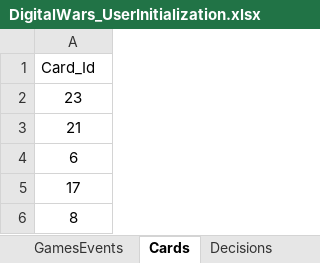
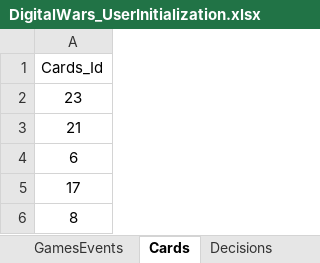
Before and after one commit to KrajewskiMaciej/IgniteDigitalization, an Excel workbook: DigitalWars.Server/Initializers/DigitalWars_UserInitialization.xlsx, sheet Cards, drawn as a sheet; only a part is shown; values as stored, in another font and other column widths than the file's, no borders; charts and pictures not drawn; the diff names each change by its address in the sheet, - before the commit and + after, or states it on an @@ line.

```diff
--- a/DigitalWars.Server/Initializers/DigitalWars_UserInitialization.xlsx (sheet Cards)
+++ b/DigitalWars.Server/Initializers/DigitalWars_UserInitialization.xlsx (sheet Cards)
-A1: Card_Id
+A1: Cards_Id
```
Also changed, not shown: sheet CardsWeights, sheet Feedbacks, sheet Hardwares, sheet Softwares, sheet CardsEnablers, sheet Decisions, DigitalWars.Server/DigitalWars_SzablonKart.xlsx, 2 other files.
